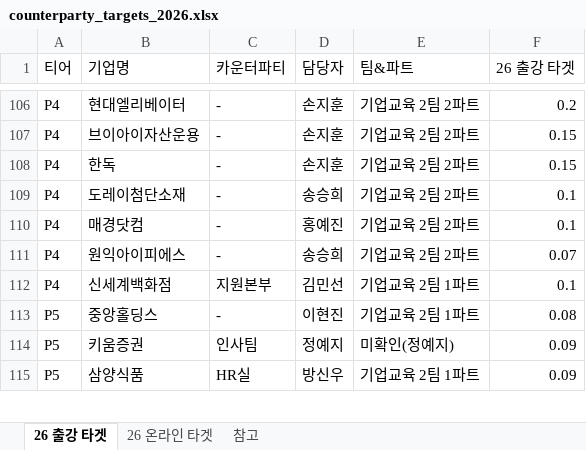
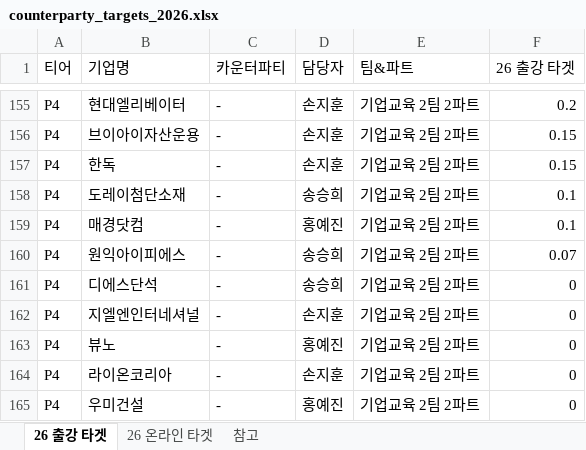
Before and after one commit to sabinanfranz/data_analysis_ai, an Excel workbook: dashboard/server/resources/counterparty_targets_2026.xlsx, sheet 26 출강 타겟, drawn as a sheet; only a part is shown, gaps mark what is left out; the shorter side is filled out with more unchanged rows; values as stored, in another font and other column widths than the file's, no borders; the diff covers the shown part only; the diff names each change by its address in the sheet, - before the commit and + after, or states it on an @@ line.

```diff
--- a/dashboard/server/resources/counterparty_targets_2026.xlsx (sheet 26 출강 타겟)
+++ b/dashboard/server/resources/counterparty_targets_2026.xlsx (sheet 26 출강 타겟)
+row 161: P4 | 디에스단석 | - | 송승희 | 기업교육 2팀 2파트 | 0
+row 162: P4 | 지엘엔인터네셔널 | - | 손지훈 | 기업교육 2팀 2파트 | 0
+row 163: P4 | 뷰노 | - | 홍예진 | 기업교육 2팀 2파트 | 0
+row 164: P4 | 라이온코리아 | - | 손지훈 | 기업교육 2팀 2파트 | 0
+row 165: P4 | 우미건설 | - | 홍예진 | 기업교육 2팀 2파트 | 0
```
Also changed, not shown: 55 added rows elsewhere in this sheet, sheet 26 온라인 타겟, 13 other files.
